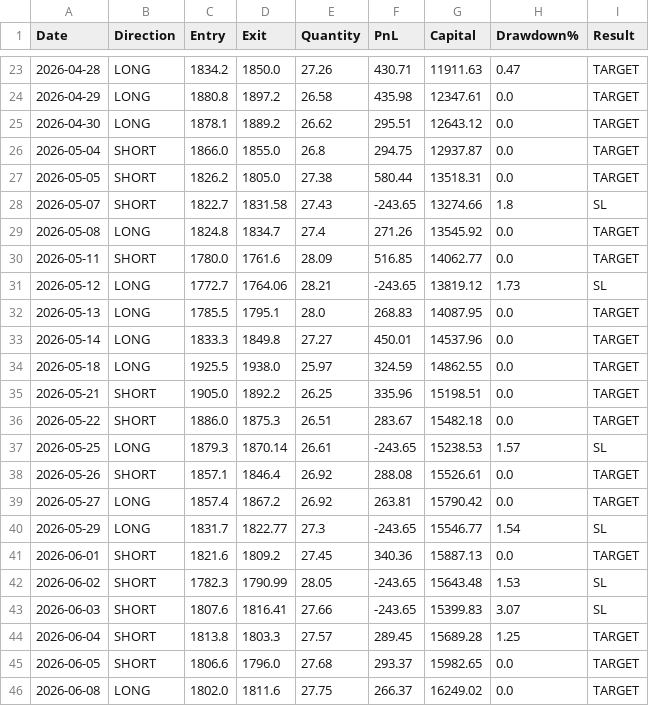
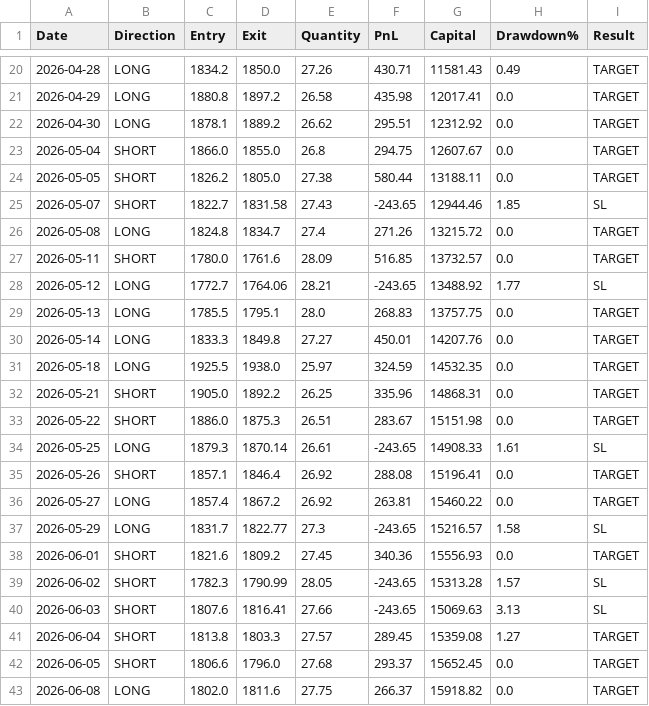
Before and after one commit to avinashdubey-lang/Stock-Bot, a CSV file: BHARTIARTL.NS_all_trades.csv, drawn as a sheet; only a part is shown, gaps mark what is left out; the diff covers the shown part only.

```diff
--- a/BHARTIARTL.NS_all_trades.csv
+++ b/BHARTIARTL.NS_all_trades.csv
@@ -23,24 +20,24 @@ Date,Direction,Entry,Exit,Quantity,PnL,Capital,Drawdown%,Result
-2026-04-28,LONG,1834.2,1850.0,27.26,430.71,11911.63,0.47,TARGET
-2026-04-29,LONG,1880.8,1897.2,26.58,435.98,12347.61,0.0,TARGET
-2026-04-30,LONG,1878.1,1889.2,26.62,295.51,12643.12,0.0,TARGET
-2026-05-04,SHORT,1866.0,1855.0,26.8,294.75,12937.87,0.0,TARGET
-2026-05-05,SHORT,1826.2,1805.0,27.38,580.44,13518.31,0.0,TARGET
-2026-05-07,SHORT,1822.7,1831.58,27.43,-243.65,13274.66,1.8,SL
-2026-05-08,LONG,1824.8,1834.7,27.4,271.26,13545.92,0.0,TARGET
-2026-05-11,SHORT,1780.0,1761.6,28.09,516.85,14062.77,0.0,TARGET
-2026-05-12,LONG,1772.7,1764.06,28.21,-243.65,13819.12,1.73,SL
-2026-05-13,LONG,1785.5,1795.1,28.0,268.83,14087.95,0.0,TARGET
-2026-05-14,LONG,1833.3,1849.8,27.27,450.01,14537.96,0.0,TARGET
-2026-05-18,LONG,1925.5,1938.0,25.97,324.59,14862.55,0.0,TARGET
-2026-05-21,SHORT,1905.0,1892.2,26.25,335.96,15198.51,0.0,TARGET
-2026-05-22,SHORT,1886.0,1875.3,26.51,283.67,15482.18,0.0,TARGET
-2026-05-25,LONG,1879.3,1870.14,26.61,-243.65,15238.53,1.57,SL
-2026-05-26,SHORT,1857.1,1846.4,26.92,288.08,15526.61,0.0,TARGET
-2026-05-27,LONG,1857.4,1867.2,26.92,263.81,15790.42,0.0,TARGET
-2026-05-29,LONG,1831.7,1822.77,27.3,-243.65,15546.77,1.54,SL
-2026-06-01,SHORT,1821.6,1809.2,27.45,340.36,15887.13,0.0,TARGET
-2026-06-02,SHORT,1782.3,1790.99,28.05,-243.65,15643.48,1.53,SL
-2026-06-03,SHORT,1807.6,1816.41,27.66,-243.65,15399.83,3.07,SL
-2026-06-04,SHORT,1813.8,1803.3,27.57,289.45,15689.28,1.25,TARGET
-2026-06-05,SHORT,1806.6,1796.0,27.68,293.37,15982.65,0.0,TARGET
-2026-06-08,LONG,1802.0,1811.6,27.75,266.37,16249.02,0.0,TARGET
+2026-04-28,LONG,1834.2,1850.0,27.26,430.71,11581.43,0.49,TARGET
+2026-04-29,LONG,1880.8,1897.2,26.58,435.98,12017.41,0.0,TARGET
+2026-04-30,LONG,1878.1,1889.2,26.62,295.51,12312.92,0.0,TARGET
+2026-05-04,SHORT,1866.0,1855.0,26.8,294.75,12607.67,0.0,TARGET
+2026-05-05,SHORT,1826.2,1805.0,27.38,580.44,13188.11,0.0,TARGET
+2026-05-07,SHORT,1822.7,1831.58,27.43,-243.65,12944.46,1.85,SL
+2026-05-08,LONG,1824.8,1834.7,27.4,271.26,13215.72,0.0,TARGET
+2026-05-11,SHORT,1780.0,1761.6,28.09,516.85,13732.57,0.0,TARGET
+2026-05-12,LONG,1772.7,1764.06,28.21,-243.65,13488.92,1.77,SL
+2026-05-13,LONG,1785.5,1795.1,28.0,268.83,13757.75,0.0,TARGET
+2026-05-14,LONG,1833.3,1849.8,27.27,450.01,14207.76,0.0,TARGET
+2026-05-18,LONG,1925.5,1938.0,25.97,324.59,14532.35,0.0,TARGET
+2026-05-21,SHORT,1905.0,1892.2,26.25,335.96,14868.31,0.0,TARGET
+2026-05-22,SHORT,1886.0,1875.3,26.51,283.67,15151.98,0.0,TARGET
+2026-05-25,LONG,1879.3,1870.14,26.61,-243.65,14908.33,1.61,SL
+2026-05-26,SHORT,1857.1,1846.4,26.92,288.08,15196.41,0.0,TARGET
+2026-05-27,LONG,1857.4,1867.2,26.92,263.81,15460.22,0.0,TARGET
+2026-05-29,LONG,1831.7,1822.77,27.3,-243.65,15216.57,1.58,SL
+2026-06-01,SHORT,1821.6,1809.2,27.45,340.36,15556.93,0.0,TARGET
+2026-06-02,SHORT,1782.3,1790.99,28.05,-243.65,15313.28,1.57,SL
+2026-06-03,SHORT,1807.6,1816.41,27.66,-243.65,15069.63,3.13,SL
+2026-06-04,SHORT,1813.8,1803.3,27.57,289.45,15359.08,1.27,TARGET
+2026-06-05,SHORT,1806.6,1796.0,27.68,293.37,15652.45,0.0,TARGET
+2026-06-08,LONG,1802.0,1811.6,27.75,266.37,15918.82,0.0,TARGET
```
Also changed, not shown: 2 added rows, 3 removed rows and 34 edited cells elsewhere in this file, 5 other files.
